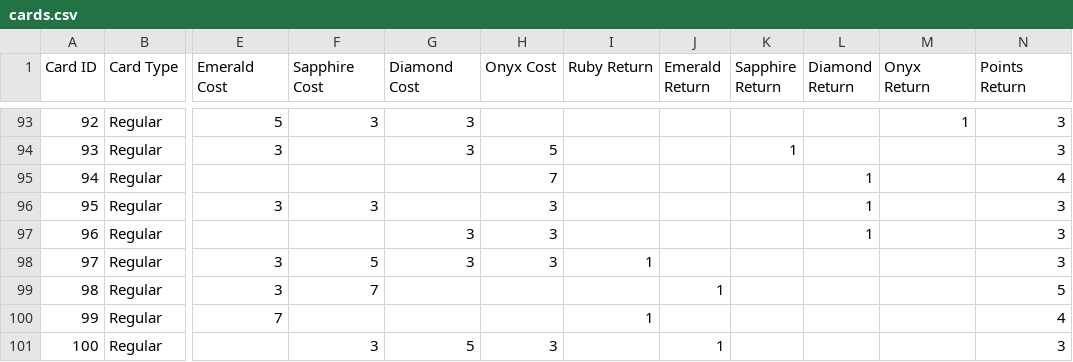
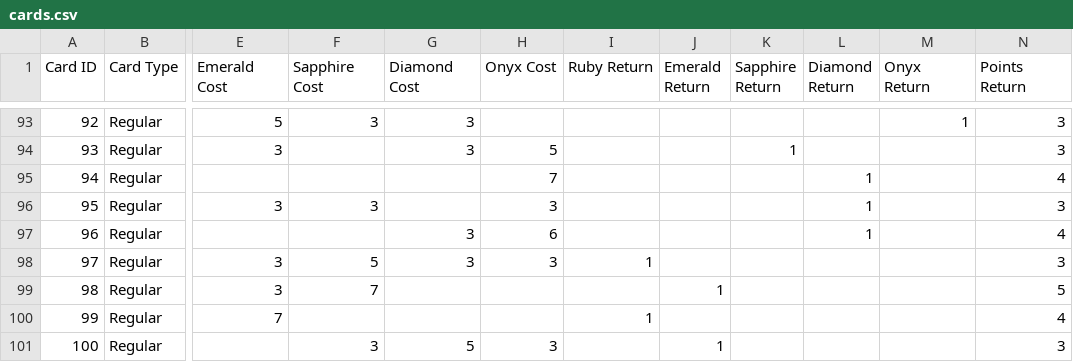
Before and after one commit to dsmiller95/SplendorSimulator, a CSV file: game_data/cards.csv, drawn as a sheet; only a part is shown, gaps mark what is left out; the diff names each change by its address in the sheet, - before the commit and + after, or states it on an @@ line.

Commit message:
fixed error in card info

```diff
--- a/game_data/cards.csv
+++ b/game_data/cards.csv
-H97 (Onyx Cost): 3
+H97 (Onyx Cost): 6
-N97 (Points Return): 3
+N97 (Points Return): 4
```
Also changed, not shown: 1 other file.
